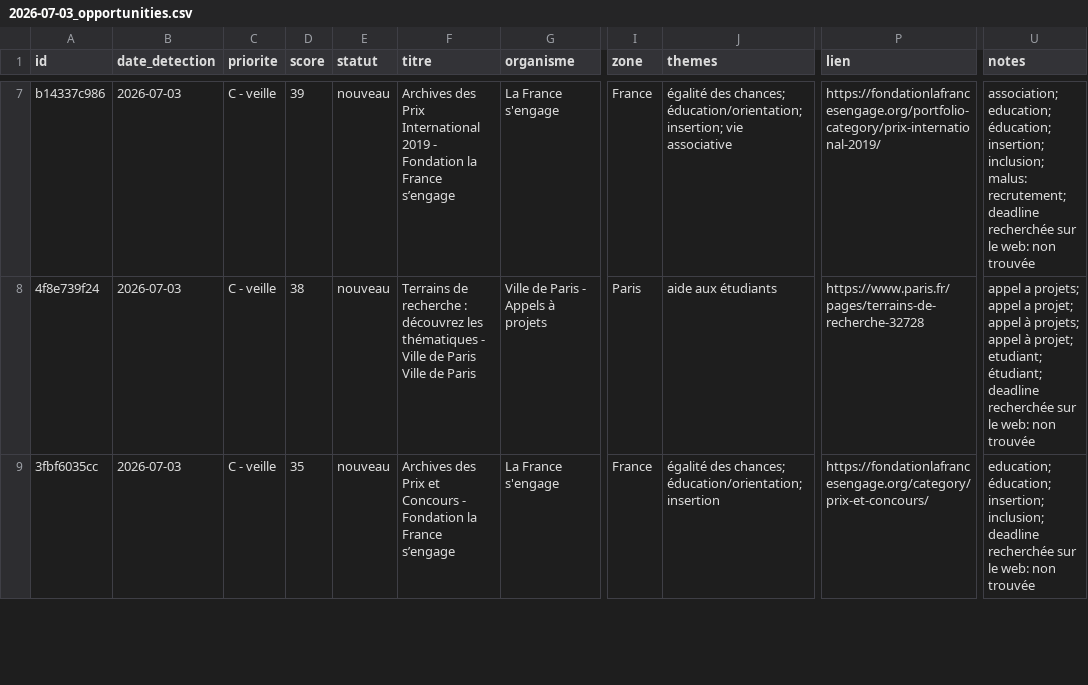
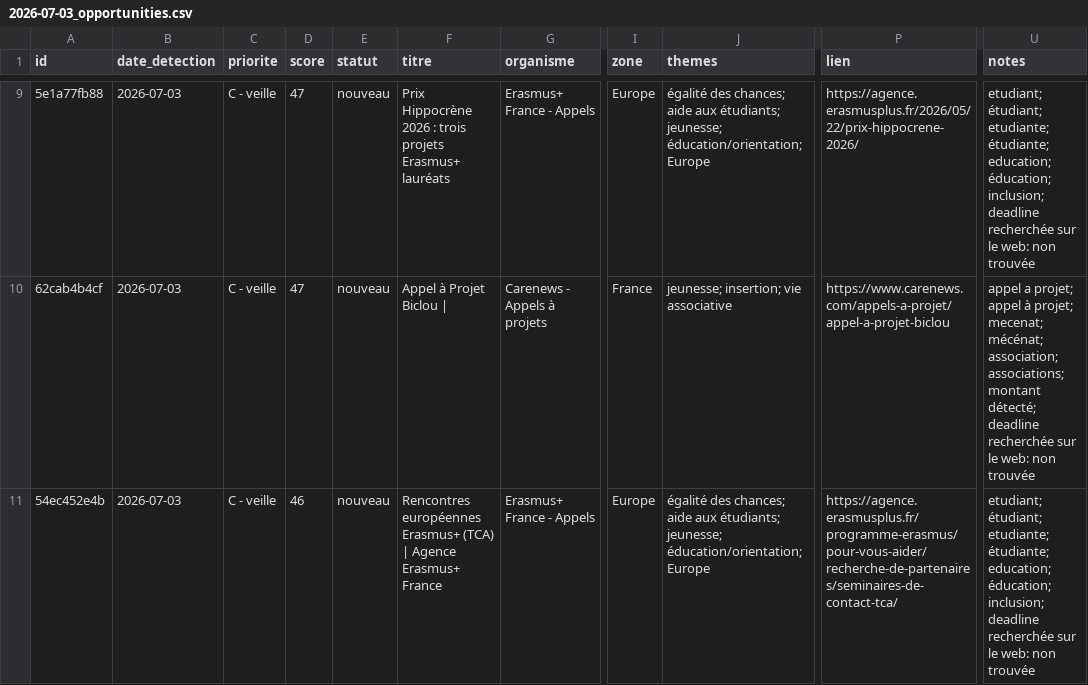
Before and after one commit to Pythagorrre/ambition-campus-funding-watch, a CSV file: outputs/2026-07-03_opportunities.csv, drawn as a sheet; only a part is shown, gaps mark what is left out; addresses are those after the commit; the diff covers the shown part only; the diff names each change by its address in the sheet, - before the commit and + after, or states it on an @@ line.

```diff
--- a/outputs/2026-07-03_opportunities.csv
+++ b/outputs/2026-07-03_opportunities.csv
-A9 (id): b14337c986
+A9 (id): 5e1a77fb88
-D9 (score): 39
+D9 (score): 47
-F9 (titre): Archives des Prix International 2019 - Fondation la France s’engage
+F9 (titre): Prix Hippocrène 2026 : trois projets Erasmus+ lauréats
-G9 (organisme): La France s'engage
+G9 (organisme): Erasmus+ France - Appels
-I9 (zone): France
+I9 (zone): Europe
-J9 (themes): …des chances; éducation/orientation; insertion; vie associative
+J9 (themes): …des chances; aide aux étudiants; jeunesse; éducation/orientation; Europe
-P9 (lien): https://fondationlafrancesengage.org/portfolio-category/prix-international-2019/
+P9 (lien): https://agence.erasmusplus.fr/2026/05/22/prix-hippocrene-2026/
-U9 (notes): association; education; éducation; insertion; inclusion; malus: recrutement; deadline recherchée…
+U9 (notes): etudiant; étudiant; etudiante; étudiante; education; éducation; inclusion; deadline recherchée…
-A10 (id): 4f8e739f24
+A10 (id): 62cab4b4cf
-D10 (score): 38
+D10 (score): 47
-F10 (titre): Terrains de recherche : découvrez les thématiques - Ville de Paris Ville de Paris
+F10 (titre): Appel à Projet Biclou |
-G10 (organisme): Ville de Paris - Appels à projets
+G10 (organisme): Carenews - Appels à projets
-I10 (zone): Paris
+I10 (zone): France
-J10 (themes): aide aux étudiants
+J10 (themes): jeunesse; insertion; vie associative
-P10 (lien): https://www.paris.fr/pages/terrains-de-recherche-32728
+P10 (lien): https://www.carenews.com/appels-a-projet/appel-a-projet-biclou
-U10 (notes): appel a projets; appel a projet; appel à projets; appel à projet; etudiant; étudiant; deadline recherchée…
+U10 (notes): appel a projet; appel à projet; mecenat; mécénat; association; associations; montant détecté; deadline recherchée…
-A11 (id): 3fbf6035cc
+A11 (id): 54ec452e4b
-D11 (score): 35
+D11 (score): 46
-F11 (titre): Archives des Prix et Concours - Fondation la France s’engage
+F11 (titre): Rencontres européennes Erasmus+ (TCA) | Agence Erasmus+ France
-G11 (organisme): La France s'engage
+G11 (organisme): Erasmus+ France - Appels
-I11 (zone): France
+I11 (zone): Europe
-J11 (themes): …des chances; éducation/orientation; insertion
+J11 (themes): …des chances; aide aux étudiants; jeunesse; éducation/orientation; Europe
-P11 (lien): https://fondationlafrancesengage.org/category/prix-et-concours/
+P11 (lien): https://agence.erasmusplus.fr/programme-erasmus/pour-vous-aider/recherche-de-partenaires/seminaires-de-contact-tca/
-U11 (notes): education; éducation; insertion; inclusion; deadline…
+U11 (notes): etudiant; étudiant; etudiante; étudiante; education; éducation; inclusion; deadline…
```
Also changed, not shown: 6 added rows, 1 removed row and 38 edited cells elsewhere in this file, 3 other files.
